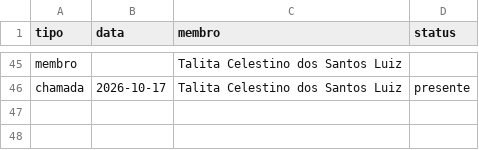
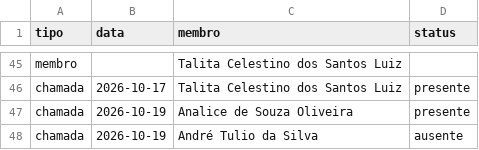
Before and after one commit to marcelofaria/coral-jubilo-celeste, a CSV file: dados/chamadas.csv, drawn as a sheet; only a part is shown, gaps mark what is left out; the diff names each change by its address in the sheet, - before the commit and + after, or states it on an @@ line.

Commit message:
Atualiza chamada do coral (2026-10-17)

```diff
--- a/dados/chamadas.csv
+++ b/dados/chamadas.csv
+row 47: chamada | 2026-10-19 | Analice de Souza Oliveira | presente
+row 48: chamada | 2026-10-19 | André Tulio da Silva | ausente
```
